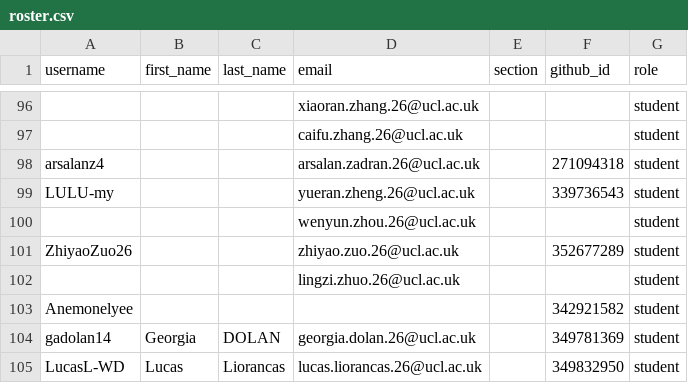
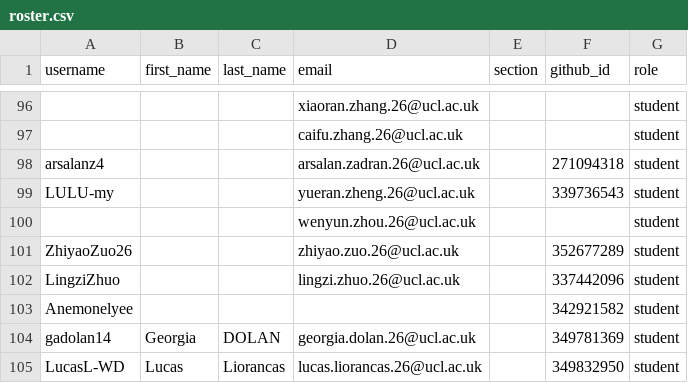
Before and after one commit to CASA0005-coursework/classroom50, a CSV file: casa0005-2026-2027/roster.csv, drawn as a sheet; only a part is shown, gaps mark what is left out; the diff covers the shown part only.

```diff
--- a/casa0005-2026-2027/roster.csv
+++ b/casa0005-2026-2027/roster.csv
@@ -101,3 +101,3 @@ LULU-my,,,yueran.zheng.26@ucl.ac.uk,,339736543,student
 ZhiyaoZuo26,,,zhiyao.zuo.26@ucl.ac.uk,,352677289,student
-,,,lingzi.zhuo.26@ucl.ac.uk,,,student
+LingziZhuo,,,lingzi.zhuo.26@ucl.ac.uk,,337442096,student
 Anemonelyee,,,,,342921582,student
```
Also changed, not shown: 14 edited cells elsewhere in this file.
